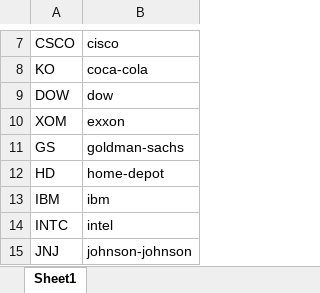
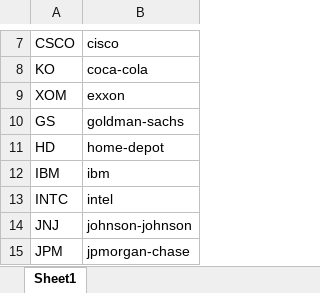
Before and after one commit to rjtsg/StockExchangeAI, an Excel workbook: tickers.xlsx, sheet Sheet1, drawn as a sheet; only a part is shown, gaps mark what is left out; the shorter side is filled out with more unchanged rows; values as stored, in another font and other column widths than the file's, no borders; the diff names each change by its address in the sheet, - before the commit and + after, or states it on an @@ line.

Commit message:
deleted Dow

```diff
--- a/tickers.xlsx (sheet Sheet1)
+++ b/tickers.xlsx (sheet Sheet1)
-row 9: DOW | dow
```
